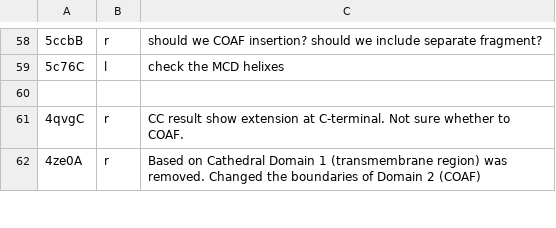
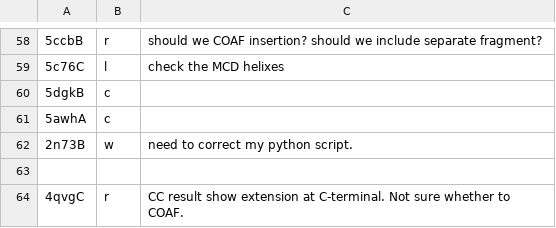
Before and after one commit to CATH-summer-2017/domchop, a TSV file: doc/ama_entries.tsv, drawn as a sheet; only a part is shown, gaps mark what is left out; the shorter side is filled out with more unchanged rows; the diff names each change by its address in the sheet, - before the commit and + after, or states it on an @@ line.

Commit message:
Update ama_entries.tsv

```diff
--- a/doc/ama_entries.tsv
+++ b/doc/ama_entries.tsv
+row 60: 5dgkB | c
+row 61: 5awhA | c
+row 62: 2n73B | w | need to correct my python script.
```
